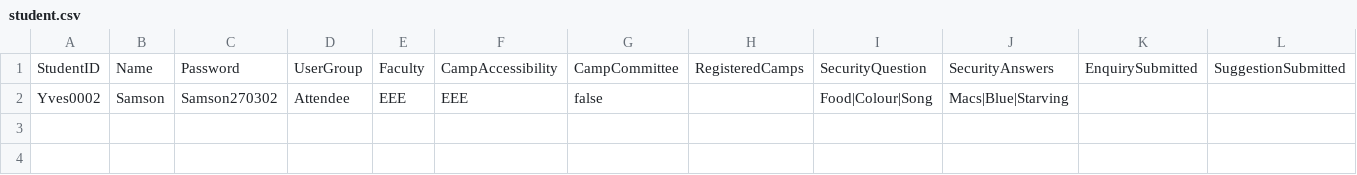
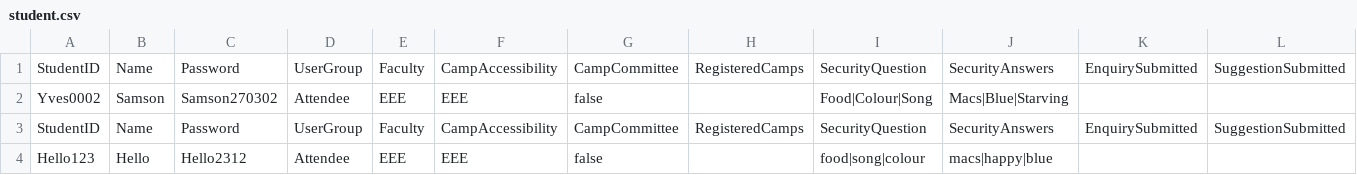
Before and after one commit to huaizhic/OOP-camp-management-system, a CSV file: student.csv, drawn as a sheet.

```diff
--- a/student.csv
+++ b/student.csv
@@ -2 +2,3 @@ StudentID,Name,Password,UserGroup,Faculty,CampAccessibility,CampCommittee,Regist
 Yves0002,Samson,Samson270302,Attendee,EEE,EEE,false,,Food|Colour|Song,Macs|Blue|Starving,,
+StudentID,Name,Password,UserGroup,Faculty,CampAccessibility,CampCommittee,RegisteredCamps,SecurityQuestion,SecurityAnswers,EnquirySubmitted,SuggestionSubmitted
+Hello123,Hello,Hello2312,Attendee,EEE,EEE,false,,food|song|colour,macs|happy|blue,,
```
Also changed, not shown: 3 other files.
